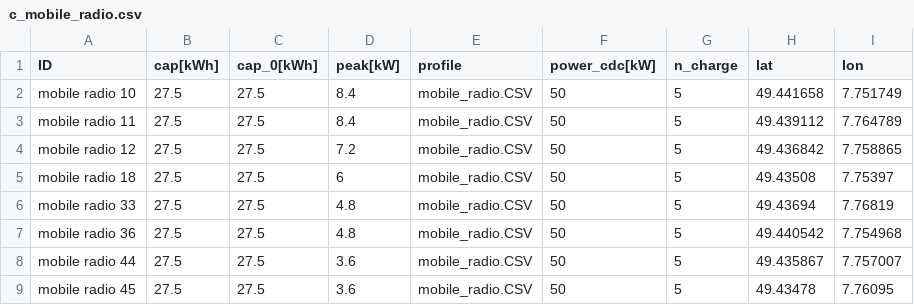
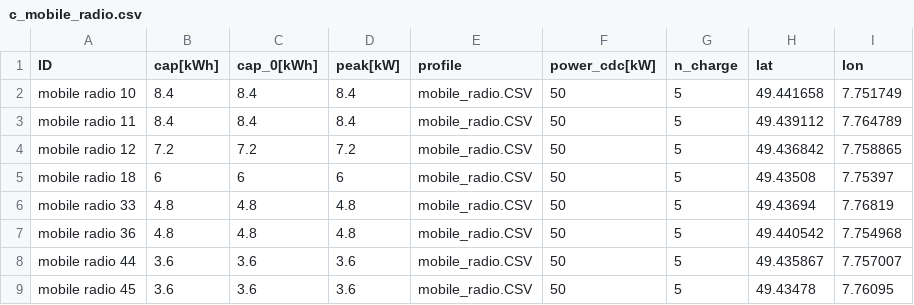
Before and after one commit to PhilippBrendel/bevrp, a CSV file: data/20201222_SimulationKL_CSV/c_mobile_radio.csv, drawn as a sheet.

```diff
--- a/data/20201222_SimulationKL_CSV/c_mobile_radio.csv
+++ b/data/20201222_SimulationKL_CSV/c_mobile_radio.csv
@@ -1,9 +1,9 @@
 ID,cap[kWh],cap_0[kWh],peak[kW],profile,power_cdc[kW],n_charge,lat,lon
-mobile radio 10,27.5,27.5,8.4,mobile_radio.CSV,50,5,49.441658,7.751749
-mobile radio 11,27.5,27.5,8.4,mobile_radio.CSV,50,5,49.439112,7.764789
-mobile radio 12,27.5,27.5,7.2,mobile_radio.CSV,50,5,49.436842,7.758865
-mobile radio 18,27.5,27.5,6,mobile_radio.CSV,50,5,49.43508,7.75397
-mobile radio 33,27.5,27.5,4.8,mobile_radio.CSV,50,5,49.43694,7.76819
-mobile radio 36,27.5,27.5,4.8,mobile_radio.CSV,50,5,49.440542,7.754968
-mobile radio 44,27.5,27.5,3.6,mobile_radio.CSV,50,5,49.435867,7.757007
-mobile radio 45,27.5,27.5,3.6,mobile_radio.CSV,50,5,49.43478,7.76095
+mobile radio 10,8.4,8.4,8.4,mobile_radio.CSV,50,5,49.441658,7.751749
+mobile radio 11,8.4,8.4,8.4,mobile_radio.CSV,50,5,49.439112,7.764789
+mobile radio 12,7.2,7.2,7.2,mobile_radio.CSV,50,5,49.436842,7.758865
+mobile radio 18,6,6,6,mobile_radio.CSV,50,5,49.43508,7.75397
+mobile radio 33,4.8,4.8,4.8,mobile_radio.CSV,50,5,49.43694,7.76819
+mobile radio 36,4.8,4.8,4.8,mobile_radio.CSV,50,5,49.440542,7.754968
+mobile radio 44,3.6,3.6,3.6,mobile_radio.CSV,50,5,49.435867,7.757007
+mobile radio 45,3.6,3.6,3.6,mobile_radio.CSV,50,5,49.43478,7.76095
```
Also changed, not shown: data/20201222_SimulationKL_CSV/c_various.CSV, data/20201222_SimulationKL_CSV/o_crossings_KL.csv, 16 other files.
